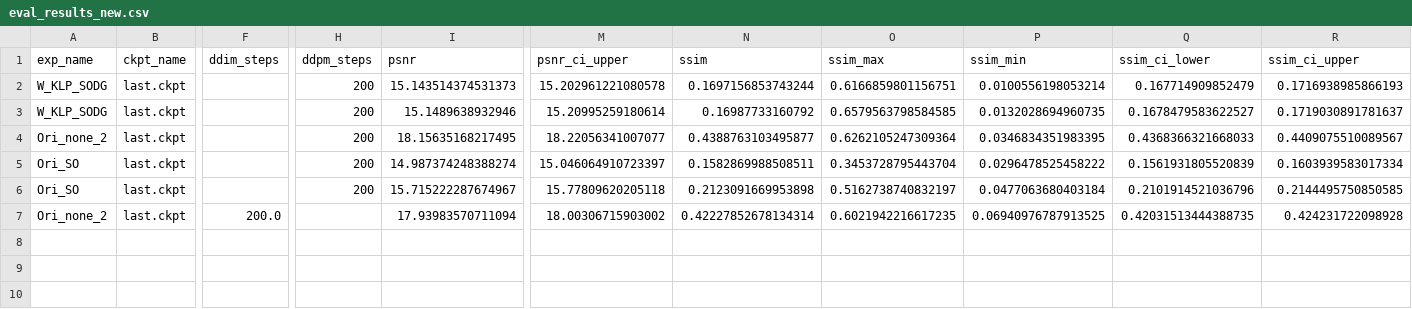
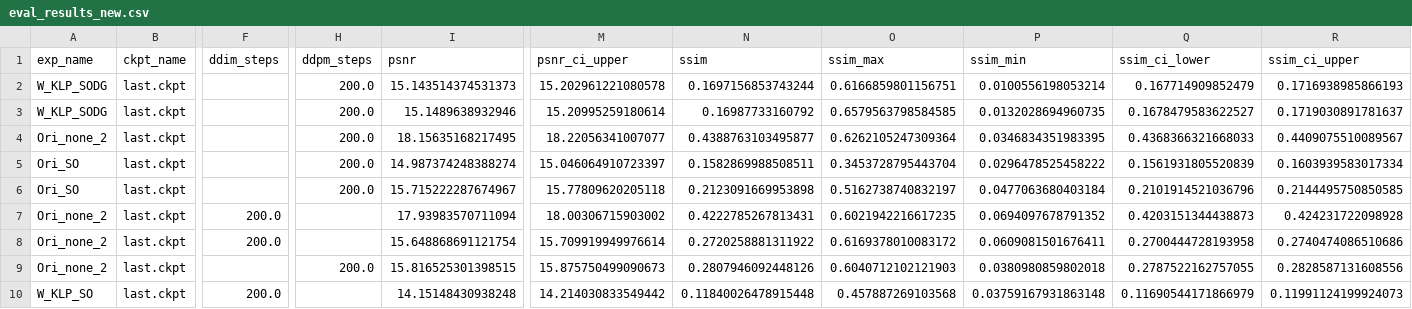
Before and after one commit to flyingbucket/stable_sr, a CSV file: eval_results_new.csv, drawn as a sheet; only a part is shown, gaps mark what is left out; rows hold the shown columns only; the diff names each change by its address in the sheet, - before the commit and + after, or states it on an @@ line.

Commit message:
update eval tasks and results

```diff
--- a/eval_results_new.csv
+++ b/eval_results_new.csv
-H2:H6 (ddpm_steps): 200
+H2:H6 (ddpm_steps): 200.0
-N7 (ssim): 0.42227852678134314
+N7 (ssim): 0.4222785267813431
-P7 (ssim_min): 0.06940976787913525
+P7 (ssim_min): 0.0694097678791352
-Q7 (ssim_ci_lower): 0.42031513444388735
+Q7 (ssim_ci_lower): 0.4203151344438873
+row 8: Ori_none_2 | last.ckpt | 200.0 |  | 15.648868691121754 | 15.709919949976614 | 0.2720258881311922 | 0.6169378010083172 | 0.0609081501676411 | 0.2700444728193958 | 0.2740474086510686
+row 9: Ori_none_2 | last.ckpt |  | 200.0 | 15.816525301398515 | 15.875750499090673 | 0.2807946092448126 | 0.6040712102121903 | 0.0380980859802018 | 0.2787522162757055 | 0.2828587131608556
+row 10: W_KLP_SO | last.ckpt | 200.0 |  | 14.15148430938248 | 14.214030833549442 | 0.11840026478915448 | 0.457887269103568 | 0.03759167931863148 | 0.11690544171866979 | 0.11991124199924073
```
Also changed, not shown: 12 other files.
